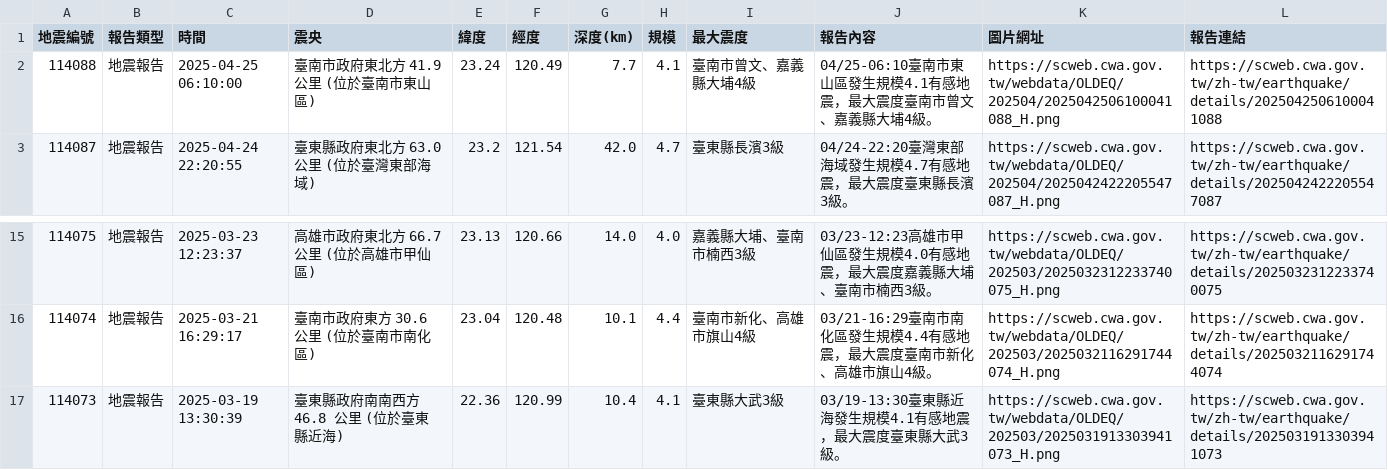
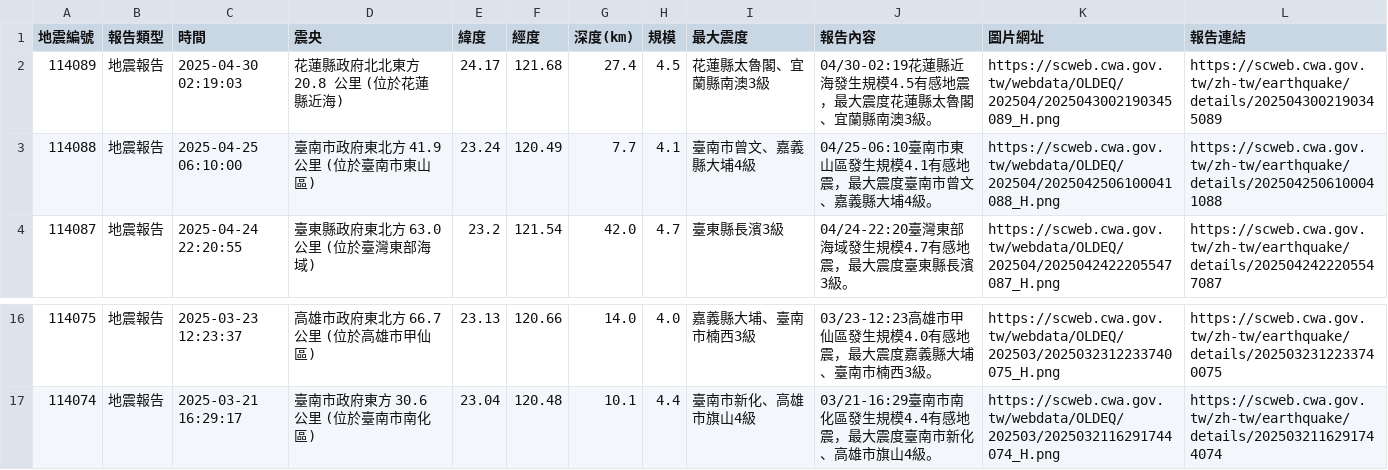
Before and after one commit to 1101248/1101248-cs381midterm, a CSV file: api.csv, drawn as a sheet; only a part is shown, gaps mark what is left out; removed rows and columns are numbered as before the commit, all else as after; the diff names each change by its address in the sheet, - before the commit and + after, or states it on an @@ line.

```diff
--- a/api.csv
+++ b/api.csv
+row 2: 114089 | 地震報告 | 2025-04-30 02:19:03 | 花蓮縣政府北北東方 20.8 公里 (位於花蓮縣近海) | 24.17 | 121.68 | 27.4 | 4.5 | 花蓮縣太魯閣、宜蘭縣南澳3級 | 04/30-02:19花蓮縣近海發生規模4.5有感地震，最大震度花蓮縣太魯閣、宜蘭縣南澳3級。 | https://scweb.cwa.gov.tw/webdata/OLDEQ/202504/2025043002190345089_H.png | https://scweb.cwa.gov.tw/zh-tw/earthquake/details/2025043002190345089
-row 17: 114073 | 地震報告 | 2025-03-19 13:30:39 | 臺東縣政府南南西方 46.8 公里 (位於臺東縣近海) | 22.36 | 120.99 | 10.4 | 4.1 | 臺東縣大武3級 | 03/19-13:30臺東縣近海發生規模4.1有感地震，最大震度臺東縣大武3級。 | https://scweb.cwa.gov.tw/webdata/OLDEQ/202503/2025031913303941073_H.png | https://scweb.cwa.gov.tw/zh-tw/earthquake/details/2025031913303941073
```
Also changed, not shown: 1 other file.
